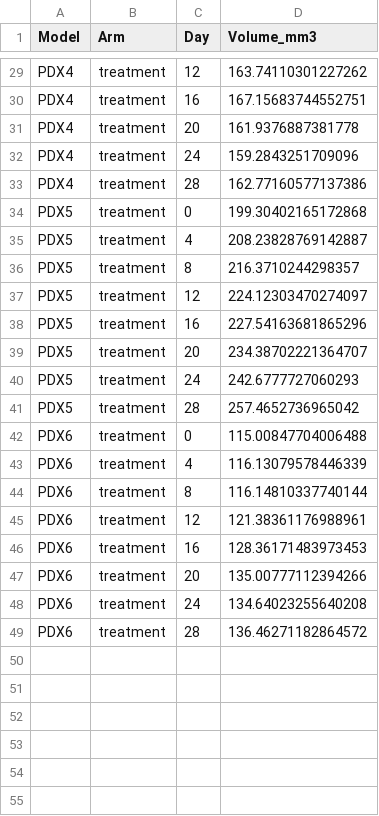
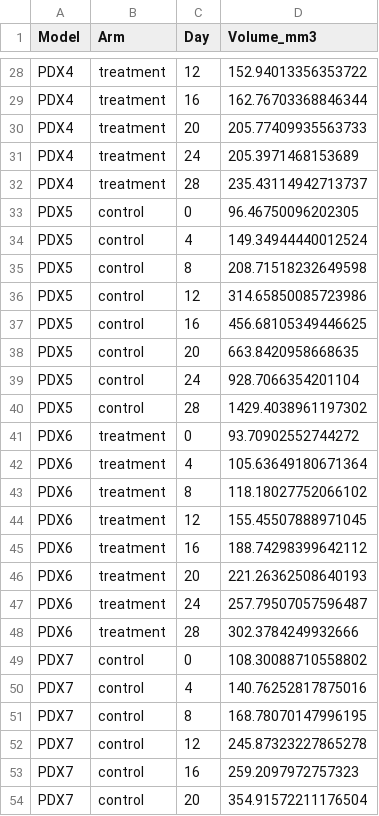
Before and after one commit to athifer/pdx_analysis_tutorial, a CSV file: data/tumor_volumes_mock.csv, drawn as a sheet; only a part is shown, gaps mark what is left out; addresses are those after the commit; the diff covers the shown part only; the diff names each change by its address in the sheet, - before the commit and + after, or states it on an @@ line.

```diff
--- a/data/tumor_volumes_mock.csv
+++ b/data/tumor_volumes_mock.csv
-D28 (Volume_mm3): 163.74110301227262
+D28 (Volume_mm3): 152.94013356353722
-D29 (Volume_mm3): 167.15683744552751
+D29 (Volume_mm3): 162.76703368846344
-D30 (Volume_mm3): 161.9376887381778
+D30 (Volume_mm3): 205.77409935563733
-D31 (Volume_mm3): 159.2843251709096
+D31 (Volume_mm3): 205.3971468153689
-D32 (Volume_mm3): 162.77160577137386
+D32 (Volume_mm3): 235.43114942713737
-B33:B40 (Arm): treatment
+B33:B40 (Arm): control
-D33 (Volume_mm3): 199.30402165172868
+D33 (Volume_mm3): 96.46750096202305
-D34 (Volume_mm3): 208.23828769142887
+D34 (Volume_mm3): 149.34944440012524
-D35 (Volume_mm3): 216.3710244298357
+D35 (Volume_mm3): 208.71518232649598
-D36 (Volume_mm3): 224.12303470274097
+D36 (Volume_mm3): 314.65850085723986
-D37 (Volume_mm3): 227.54163681865296
+D37 (Volume_mm3): 456.68105349446625
-D38 (Volume_mm3): 234.38702221364707
+D38 (Volume_mm3): 663.8420958668635
-D39 (Volume_mm3): 242.6777727060293
+D39 (Volume_mm3): 928.7066354201104
-D40 (Volume_mm3): 257.4652736965042
+D40 (Volume_mm3): 1429.4038961197302
-D41 (Volume_mm3): 115.00847704006488
+D41 (Volume_mm3): 93.70902552744272
-D42 (Volume_mm3): 116.13079578446339
+D42 (Volume_mm3): 105.63649180671364
-D43 (Volume_mm3): 116.14810337740144
+D43 (Volume_mm3): 118.18027752066102
-D44 (Volume_mm3): 121.38361176988961
+D44 (Volume_mm3): 155.45507888971045
-D45 (Volume_mm3): 128.36171483973453
+D45 (Volume_mm3): 188.74298399642112
-D46 (Volume_mm3): 135.00777112394266
+D46 (Volume_mm3): 221.26362508640193
-D47 (Volume_mm3): 134.64023255640208
+D47 (Volume_mm3): 257.79507057596487
-D48 (Volume_mm3): 136.46271182864572
+D48 (Volume_mm3): 302.3784249932666
+row 49: PDX7 | control | 0 | 108.30088710558802
+row 50: PDX7 | control | 4 | 140.76252817875016
+row 51: PDX7 | control | 8 | 168.78070147996195
+row 52: PDX7 | control | 12 | 245.87323227865278
+row 53: PDX7 | control | 16 | 259.2097972757323
+row 54: PDX7 | control | 20 | 354.91572211176504
```
Also changed, not shown: 9 added rows, 1 removed row and 34 edited cells elsewhere in this file, data/variants_mock.csv, 31 other files.
